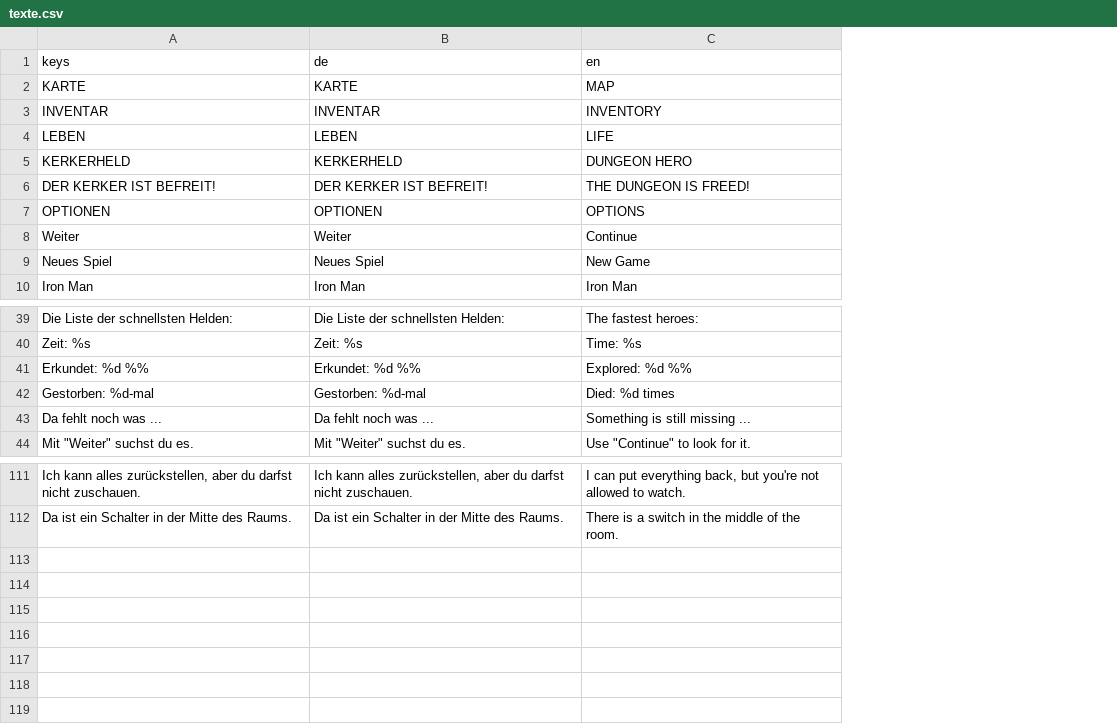
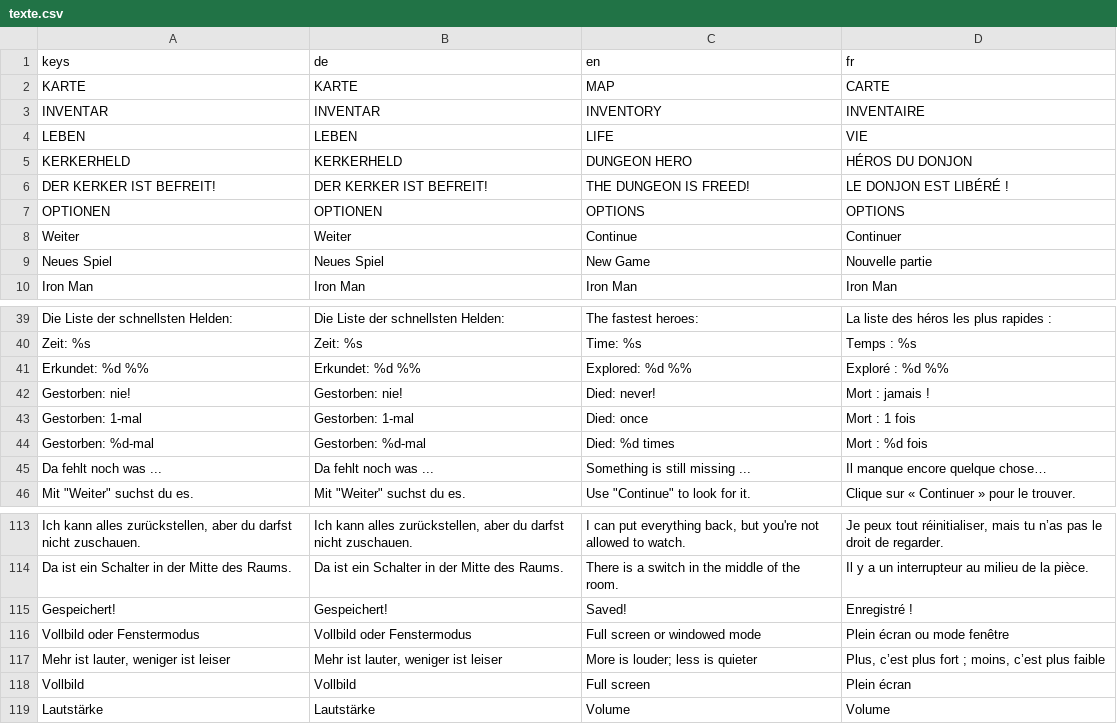
Before and after one commit to BarSieg/games, a CSV file: 06-kerkerheld/texte.csv, drawn as a sheet; only a part is shown, gaps mark what is left out; the diff names each change by its address in the sheet, - before the commit and + after, or states it on an @@ line.

```diff
--- a/06-kerkerheld/texte.csv
+++ b/06-kerkerheld/texte.csv
+column D (fr), rows 2-10: CARTE | INVENTAIRE | VIE | HÉROS DU DONJON | LE DONJON EST LIBÉRÉ ! | OPTIONS | Continuer | Nouvelle partie | Iron Man; rows 39-41: La liste des héros les plus rapides : | Temps : %s | Exploré : %d %%; rows 44-46: Mort : %d fois | Il manque encore quelque chose… | Clique sur « Continuer » pour le trouver.; rows 113-114: Je peux tout réinitialiser, mais tu n’as pas le droit de regarder. | Il y a un interrupteur au milieu de la pièce.
+row 42: Gestorben: nie! | Gestorben: nie! | Died: never! | Mort : jamais !
+row 43: Gestorben: 1-mal | Gestorben: 1-mal | Died: once | Mort : 1 fois
+row 115: Gespeichert! | Gespeichert! | Saved! | Enregistré !
+row 116: Vollbild oder Fenstermodus | Vollbild oder Fenstermodus | Full screen or windowed mode | Plein écran ou mode fenêtre
+row 117: Mehr ist lauter, weniger ist leiser | Mehr ist lauter, weniger ist leiser | More is louder; less is quieter | Plus, c’est plus fort ; moins, c’est plus faible
+row 118: Vollbild | Vollbild | Full screen | Plein écran
+row 119: Lautstärke | Lautstärke | Volume | Volume
```
Also changed, not shown: 14 other files.
